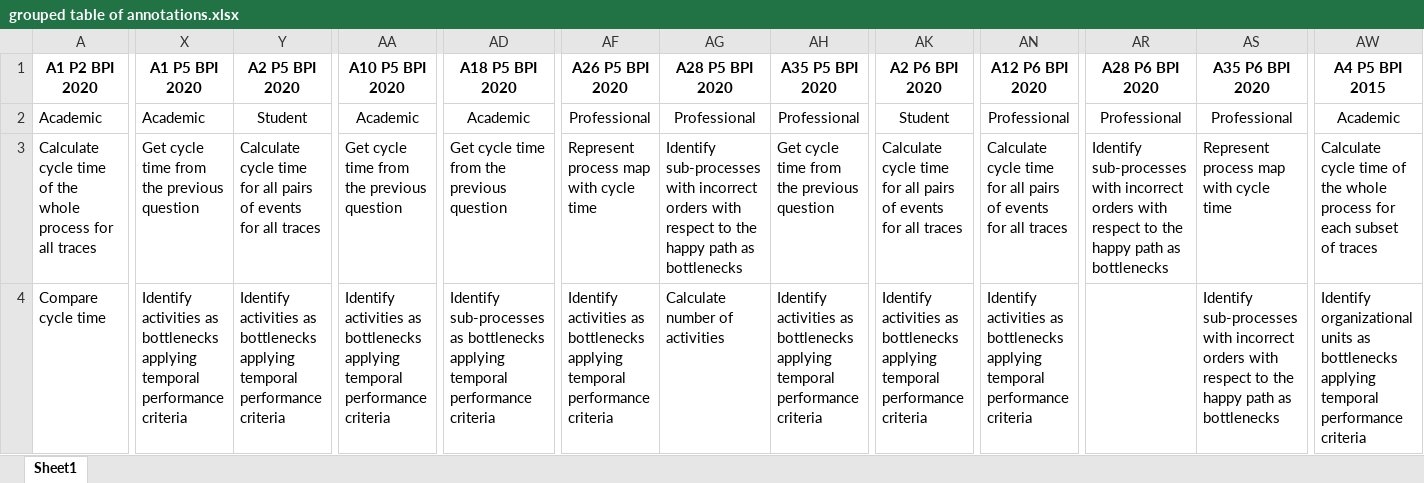
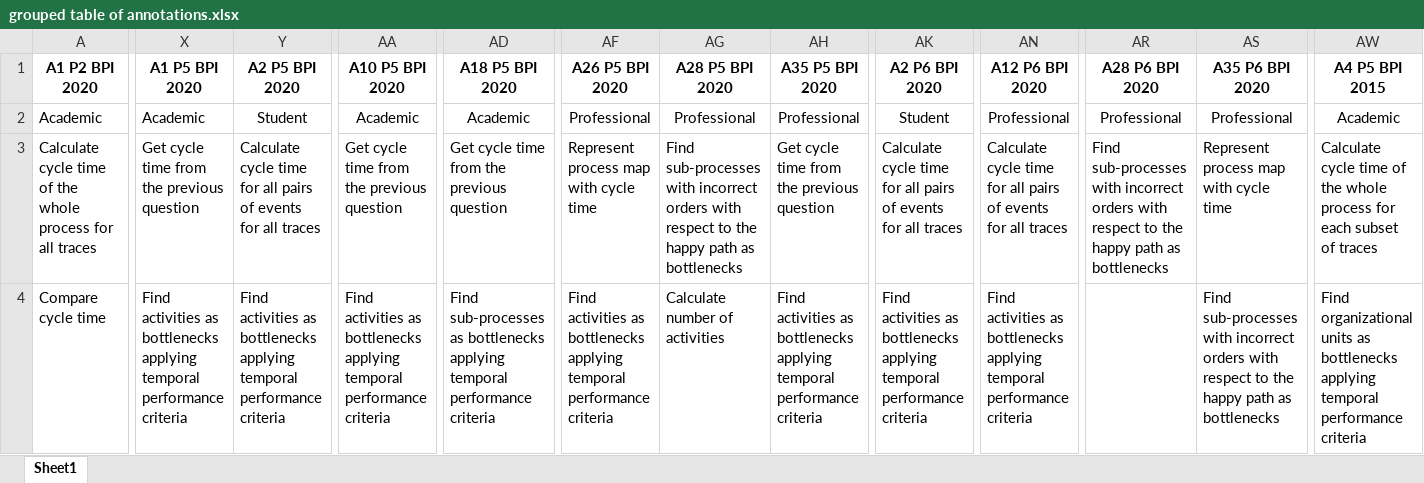
Before and after one commit to isa-group/bpi-challenge-performance-analysis, an Excel workbook: grouped table of annotations.xlsx, sheet Sheet1, drawn as a sheet; only a part is shown, gaps mark what is left out; values as stored, in another font and other column widths than the file's, no borders; the diff covers the shown part only; the diff names each change by its address in the sheet, - before the commit and + after, or states it on an @@ line.

```diff
--- a/grouped table of annotations.xlsx (sheet Sheet1)
+++ b/grouped table of annotations.xlsx (sheet Sheet1)
-AG3 (A28 P5 BPI 2020): Identify sub-processes with…
+AG3 (A28 P5 BPI 2020): Find sub-processes with…
-AR3 (A28 P6 BPI 2020): Identify sub-processes with…
+AR3 (A28 P6 BPI 2020): Find sub-processes with…
-X4 (A1 P5 BPI 2020): Identify activities as…
+X4 (A1 P5 BPI 2020): Find activities as…
-Y4 (A2 P5 BPI 2020): Identify activities as…
+Y4 (A2 P5 BPI 2020): Find activities as…
-AA4 (A10 P5 BPI 2020): Identify activities as…
+AA4 (A10 P5 BPI 2020): Find activities as…
-AD4 (A18 P5 BPI 2020): Identify sub-processes as…
+AD4 (A18 P5 BPI 2020): Find sub-processes as…
-AF4 (A26 P5 BPI 2020): Identify activities as…
+AF4 (A26 P5 BPI 2020): Find activities as…
-AH4 (A35 P5 BPI 2020): Identify activities as…
+AH4 (A35 P5 BPI 2020): Find activities as…
-AK4 (A2 P6 BPI 2020): Identify activities as…
+AK4 (A2 P6 BPI 2020): Find activities as…
-AN4 (A12 P6 BPI 2020): Identify activities as…
+AN4 (A12 P6 BPI 2020): Find activities as…
-AS4 (A35 P6 BPI 2020): Identify sub-processes with…
+AS4 (A35 P6 BPI 2020): Find sub-processes with…
-AW4 (A4 P5 BPI 2015): Identify organizational units…
+AW4 (A4 P5 BPI 2015): Find organizational units…
```
Also changed, not shown: 49 edited cells elsewhere in this sheet, OperationCoding.xlsx, 5 other files.
